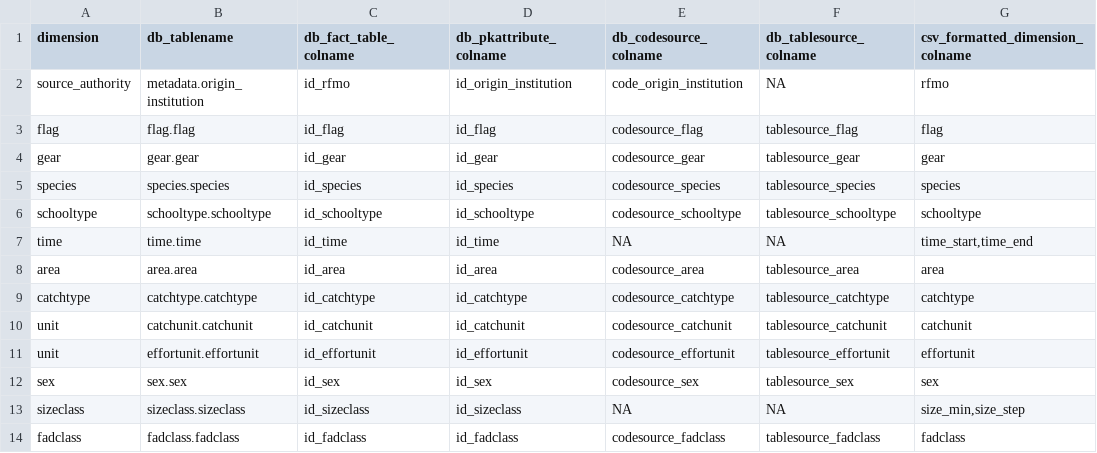
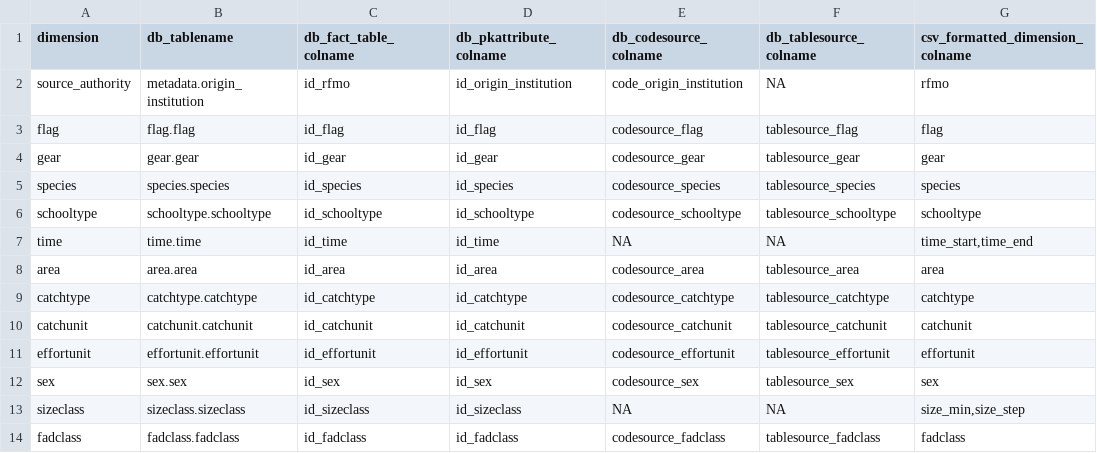
Before and after one commit to ptaconet/rtunaatlas, a CSV file: inst/extdata/db_dimensions_parameters.csv, drawn as a sheet; only a part is shown; the diff names each change by its address in the sheet, - before the commit and + after, or states it on an @@ line.

Commit message:
update

```diff
--- a/inst/extdata/db_dimensions_parameters.csv
+++ b/inst/extdata/db_dimensions_parameters.csv
-A10 (dimension): unit
+A10 (dimension): catchunit
-A11 (dimension): unit
+A11 (dimension): effortunit
```
